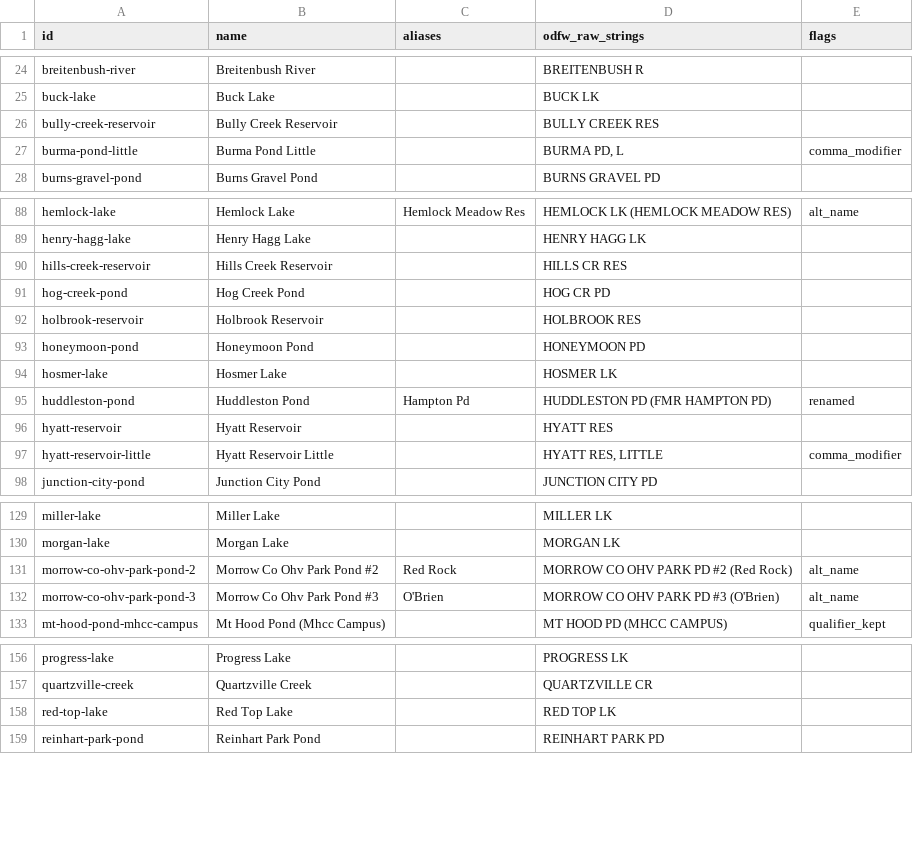
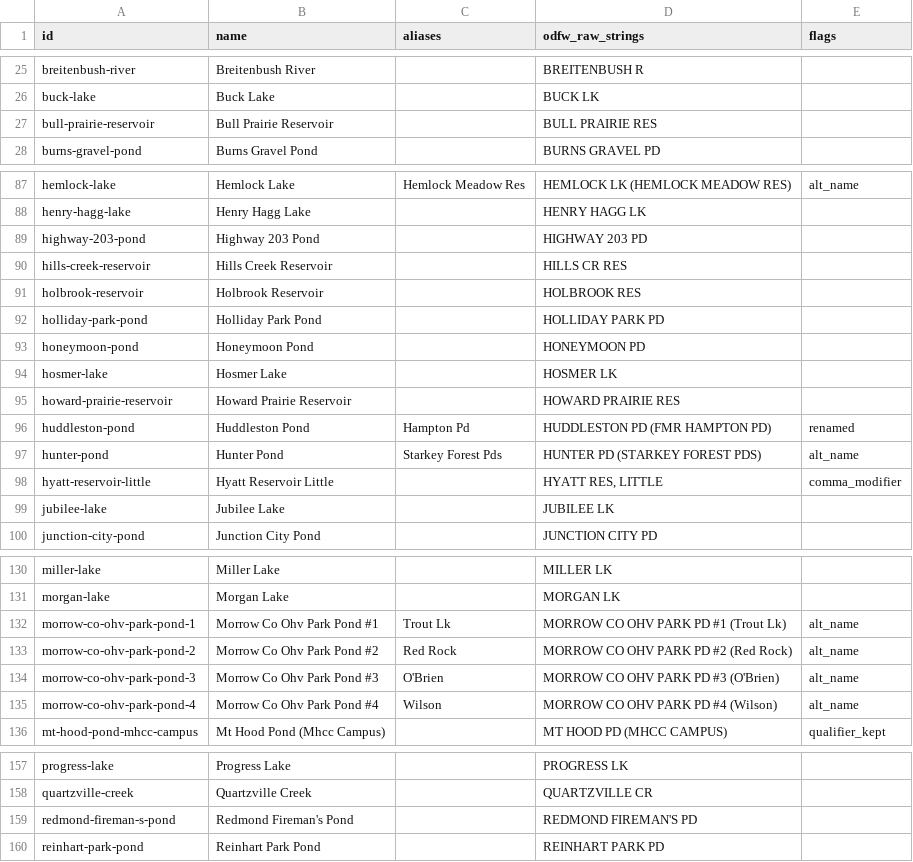
Before and after one commit to jtmayhue/Oregon-Trout-Stocking, a CSV file: data/waterbodies.csv, drawn as a sheet; only a part is shown, gaps mark what is left out; removed rows and columns are numbered as before the commit, all else as after; the diff covers the shown part only; the diff names each change by its address in the sheet, - before the commit and + after, or states it on an @@ line.

```diff
--- a/data/waterbodies.csv
+++ b/data/waterbodies.csv
-row 26: bully-creek-reservoir | Bully Creek Reservoir |  | BULLY CREEK RES
-row 27: burma-pond-little | Burma Pond Little |  | BURMA PD, L | comma_modifier
+row 27: bull-prairie-reservoir | Bull Prairie Reservoir |  | BULL PRAIRIE RES
+row 89: highway-203-pond | Highway 203 Pond |  | HIGHWAY 203 PD
-row 91: hog-creek-pond | Hog Creek Pond |  | HOG CR PD
+row 92: holliday-park-pond | Holliday Park Pond |  | HOLLIDAY PARK PD
+row 95: howard-prairie-reservoir | Howard Prairie Reservoir |  | HOWARD PRAIRIE RES
-row 96: hyatt-reservoir | Hyatt Reservoir |  | HYATT RES
+row 97: hunter-pond | Hunter Pond | Starkey Forest Pds | HUNTER PD (STARKEY FOREST PDS) | alt_name
+row 99: jubilee-lake | Jubilee Lake |  | JUBILEE LK
+row 132: morrow-co-ohv-park-pond-1 | Morrow Co Ohv Park Pond #1 | Trout Lk | MORROW CO OHV PARK PD #1 (Trout Lk) | alt_name
+row 135: morrow-co-ohv-park-pond-4 | Morrow Co Ohv Park Pond #4 | Wilson | MORROW CO OHV PARK PD #4 (Wilson) | alt_name
-row 158: red-top-lake | Red Top Lake |  | RED TOP LK
+row 159: redmond-fireman-s-pond | Redmond Fireman's Pond |  | REDMOND FIREMAN'S PD
```
Also changed, not shown: 6 added rows, 11 removed rows and 6 edited cells elsewhere in this file, archive/confirmed_stockings.csv, 19 other files.
